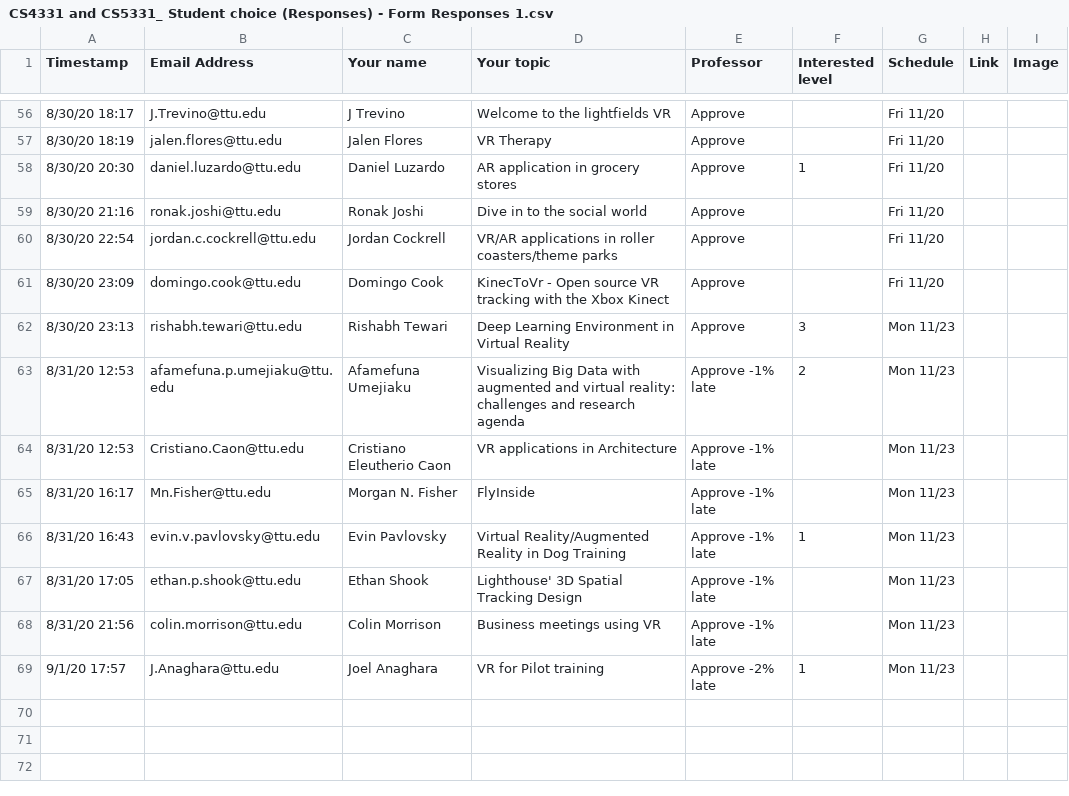
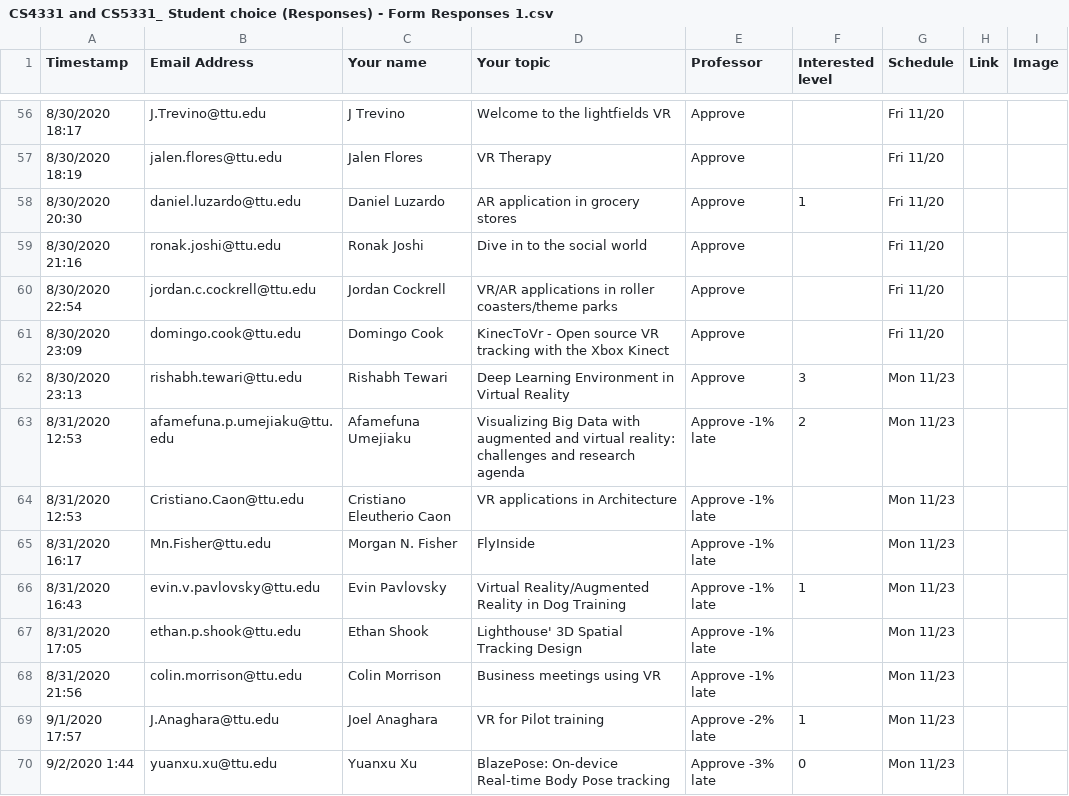
Before and after one commit to iDataVisualizationLab/CS5331-VirtualReality-Fall2020, a CSV file: StudentChoices/CS4331 and CS5331_ Student choice (Responses) - Form Responses 1.csv, drawn as a sheet; only a part is shown, gaps mark what is left out; the diff covers the shown part only.

```diff
--- a/StudentChoices/CS4331 and CS5331_ Student choice (Responses) - Form Responses 1.csv
+++ b/StudentChoices/CS4331 and CS5331_ Student choice (Responses) - Form Responses 1.csv
@@ -56,14 +56,15 @@ Timestamp,Email Address,Your name,Your topic,Professor,Interested level,Schedule
-8/30/20 18:17,J.Trevino@ttu.edu,J Trevino,Welcome to the lightfields VR,Approve,,Fri 11/20,,
-8/30/20 18:19,jalen.flores@ttu.edu,Jalen Flores,VR Therapy,Approve,,Fri 11/20,,
-8/30/20 20:30,daniel.luzardo@ttu.edu,Daniel Luzardo,AR application in grocery stores,Approve,1,Fri 11/20,,
-8/30/20 21:16,ronak.joshi@ttu.edu,Ronak Joshi,Dive in to the social world,Approve,,Fri 11/20,,
-8/30/20 22:54,jordan.c.cockrell@ttu.edu,Jordan Cockrell,VR/AR applications in roller coasters/theme parks,Approve,,Fri 11/20,,
-8/30/20 23:09,domingo.cook@ttu.edu,Domingo Cook,KinecToVr - Open source VR tracking with the Xbox Kinect,Approve,,Fri 11/20,,
-8/30/20 23:13,rishabh.tewari@ttu.edu,Rishabh Tewari,Deep Learning Environment in Virtual Reality,Approve,3,Mon 11/23,,
-8/31/20 12:53,afamefuna.p.umejiaku@ttu.edu,Afamefuna Umejiaku,Visualizing Big Data with augmented and virtual reality: challenges and research agenda,Approve -1% late,2,Mon 11/23,,
-8/31/20 12:53,Cristiano.Caon@ttu.edu,Cristiano Eleutherio Caon,VR applications in Architecture,Approve -1% late,,Mon 11/23,,
-8/31/20 16:17,Mn.Fisher@ttu.edu,Morgan N. Fisher,FlyInside,Approve -1% late,,Mon 11/23,,
-8/31/20 16:43,evin.v.pavlovsky@ttu.edu,Evin Pavlovsky,Virtual Reality/Augmented Reality in Dog Training,Approve -1% late,1,Mon 11/23,,
-8/31/20 17:05,ethan.p.shook@ttu.edu,Ethan Shook,Lighthouse' 3D Spatial Tracking Design,Approve -1% late,,Mon 11/23,,
-8/31/20 21:56,colin.morrison@ttu.edu,Colin Morrison,Business meetings using VR,Approve -1% late,,Mon 11/23,,
-9/1/20 17:57,J.Anaghara@ttu.edu,Joel Anaghara,VR for Pilot training,Approve -2% late,1,Mon 11/23,,
+8/30/2020 18:17,J.Trevino@ttu.edu,J Trevino,Welcome to the lightfields VR,Approve,,Fri 11/20,,
+8/30/2020 18:19,jalen.flores@ttu.edu,Jalen Flores,VR Therapy,Approve,,Fri 11/20,,
+8/30/2020 20:30,daniel.luzardo@ttu.edu,Daniel Luzardo,AR application in grocery stores,Approve,1,Fri 11/20,,
+8/30/2020 21:16,ronak.joshi@ttu.edu,Ronak Joshi,Dive in to the social world,Approve,,Fri 11/20,,
+8/30/2020 22:54,jordan.c.cockrell@ttu.edu,Jordan Cockrell,VR/AR applications in roller coasters/theme parks,Approve,,Fri 11/20,,
+8/30/2020 23:09,domingo.cook@ttu.edu,Domingo Cook,KinecToVr - Open source VR tracking with the Xbox Kinect,Approve,,Fri 11/20,,
+8/30/2020 23:13,rishabh.tewari@ttu.edu,Rishabh Tewari,Deep Learning Environment in Virtual Reality,Approve,3,Mon 11/23,,
+8/31/2020 12:53,afamefuna.p.umejiaku@ttu.edu,Afamefuna Umejiaku,Visualizing Big Data with augmented and virtual reality: challenges and research agenda,Approve -1% late,2,Mon 11/23,,
+8/31/2020 12:53,Cristiano.Caon@ttu.edu,Cristiano Eleutherio Caon,VR applications in Architecture,Approve -1% late,,Mon 11/23,,
+8/31/2020 16:17,Mn.Fisher@ttu.edu,Morgan N. Fisher,FlyInside,Approve -1% late,,Mon 11/23,,
+8/31/2020 16:43,evin.v.pavlovsky@ttu.edu,Evin Pavlovsky,Virtual Reality/Augmented Reality in Dog Training,Approve -1% late,1,Mon 11/23,,
+8/31/2020 17:05,ethan.p.shook@ttu.edu,Ethan Shook,Lighthouse' 3D Spatial Tracking Design,Approve -1% late,,Mon 11/23,,
+8/31/2020 21:56,colin.morrison@ttu.edu,Colin Morrison,Business meetings using VR,Approve -1% late,,Mon 11/23,,
+9/1/2020 17:57,J.Anaghara@ttu.edu,Joel Anaghara,VR for Pilot training,Approve -2% late,1,Mon 11/23,,
+9/2/2020 1:44,yuanxu.xu@ttu.edu,Yuanxu Xu,BlazePose: On-device Real-time Body Pose tracking,Approve -3% late,0,Mon 11/23,,
```
Also changed, not shown: 54 edited cells elsewhere in this file.
